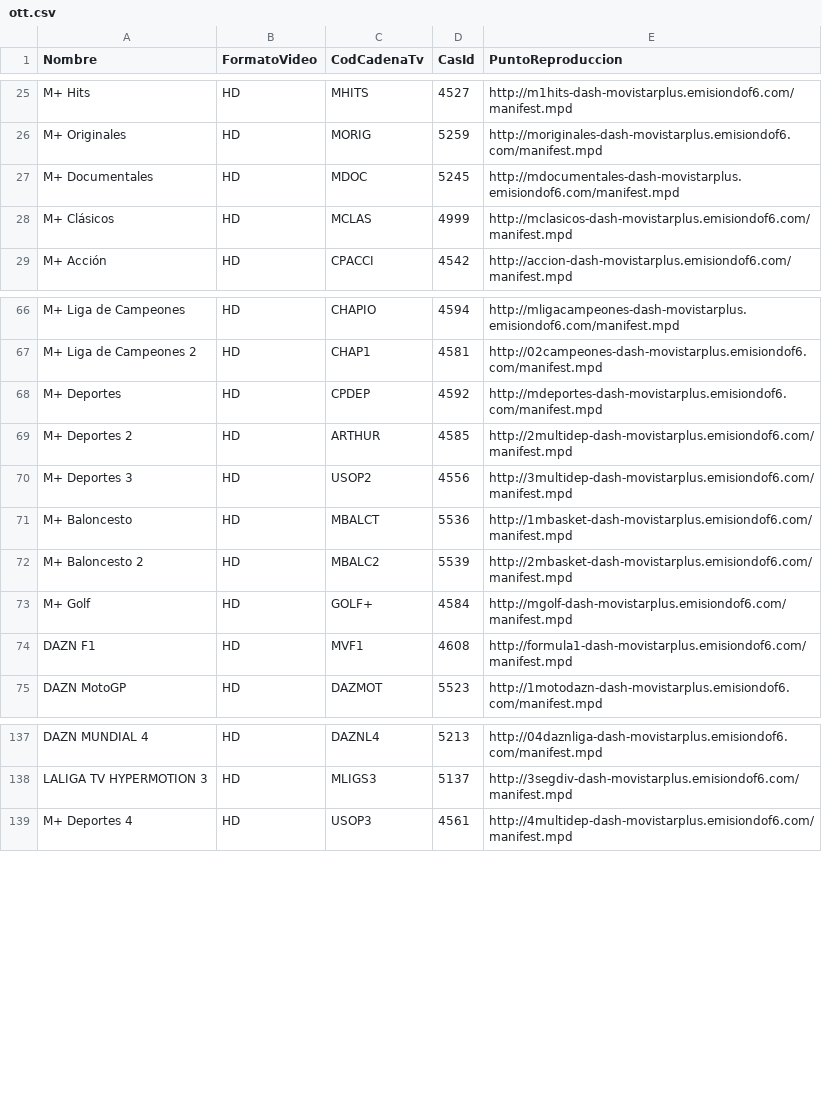
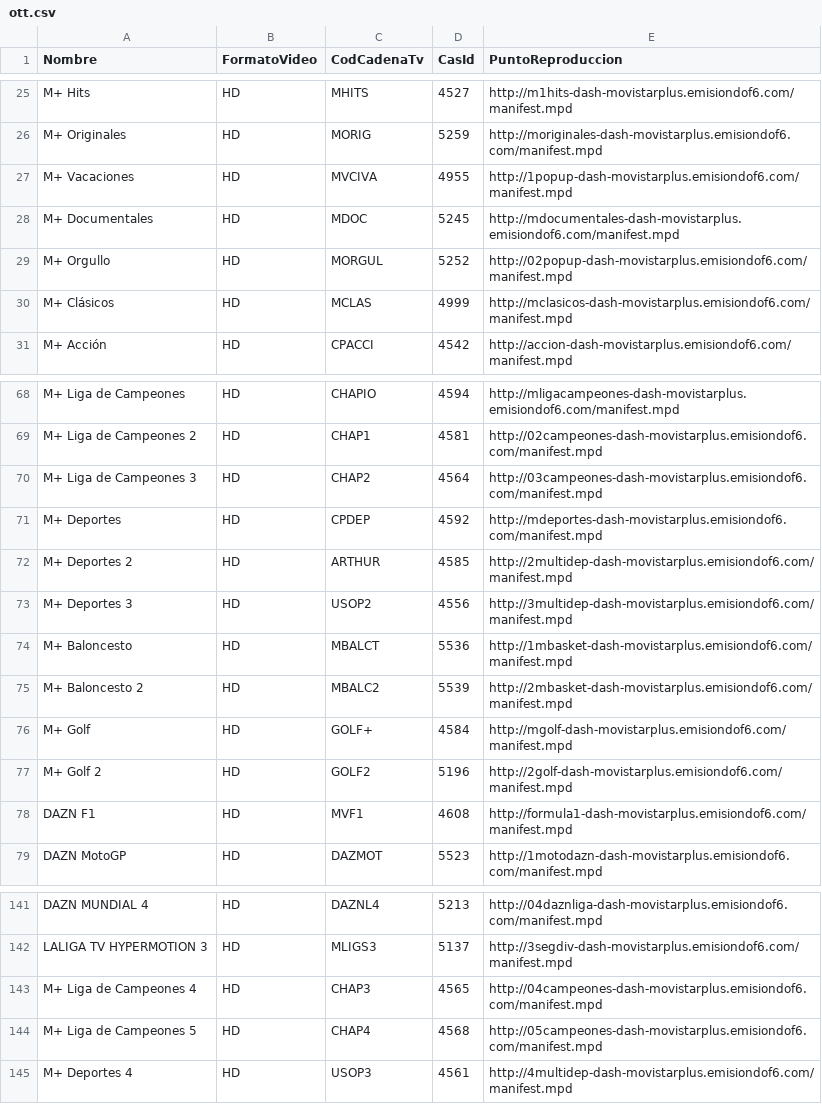
Before and after one commit to 1YZTOOAr/Mfeed, a CSV file: ott.csv, drawn as a sheet; only a part is shown, gaps mark what is left out.

```diff
--- a/ott.csv
+++ b/ott.csv
@@ -26,3 +26,5 @@ M+ Hits,HD,MHITS,4527,http://m1hits-dash-movistarplus.emisiondof6.com/manifest.m
 M+ Originales,HD,MORIG,5259,http://moriginales-dash-movistarplus.emisiondof6.com/manifest.mpd
+M+ Vacaciones,HD,MVCIVA,4955,http://1popup-dash-movistarplus.emisiondof6.com/manifest.mpd
 M+ Documentales,HD,MDOC,5245,http://mdocumentales-dash-movistarplus.emisiondof6.com/manifest.mpd
+M+ Orgullo,HD,MORGUL,5252,http://02popup-dash-movistarplus.emisiondof6.com/manifest.mpd
 M+ Clásicos,HD,MCLAS,4999,http://mclasicos-dash-movistarplus.emisiondof6.com/manifest.mpd
@@ -67,2 +69,3 @@ M+ Liga de Campeones,HD,CHAPIO,4594,http://mligacampeones-dash-movistarplus.emis
 M+ Liga de Campeones 2,HD,CHAP1,4581,http://02campeones-dash-movistarplus.emisiondof6.com/manifest.mpd
+M+ Liga de Campeones  3,HD,CHAP2,4564,http://03campeones-dash-movistarplus.emisiondof6.com/manifest.mpd
 M+ Deportes,HD,CPDEP,4592,http://mdeportes-dash-movistarplus.emisiondof6.com/manifest.mpd
@@ -73,2 +76,3 @@ M+ Baloncesto 2,HD,MBALC2,5539,http://2mbasket-dash-movistarplus.emisiondof6.com
 M+ Golf,HD,GOLF+,4584,http://mgolf-dash-movistarplus.emisiondof6.com/manifest.mpd
+M+ Golf 2,HD,GOLF2,5196,http://2golf-dash-movistarplus.emisiondof6.com/manifest.mpd
 DAZN F1,HD,MVF1,4608,http://formula1-dash-movistarplus.emisiondof6.com/manifest.mpd
@@ -138,2 +142,4 @@ DAZN MUNDIAL 4,HD,DAZNL4,5213,http://04daznliga-dash-movistarplus.emisiondof6.co
 LALIGA TV HYPERMOTION 3,HD,MLIGS3,5137,http://3segdiv-dash-movistarplus.emisiondof6.com/manifest.mpd
+M+ Liga de Campeones  4,HD,CHAP3,4565,http://04campeones-dash-movistarplus.emisiondof6.com/manifest.mpd
+M+ Liga de Campeones 5,HD,CHAP4,4568,http://05campeones-dash-movistarplus.emisiondof6.com/manifest.mpd
 M+ Deportes 4,HD,USOP3,4561,http://4multidep-dash-movistarplus.emisiondof6.com/manifest.mpd
```
Also changed, not shown: difusion.csv.
